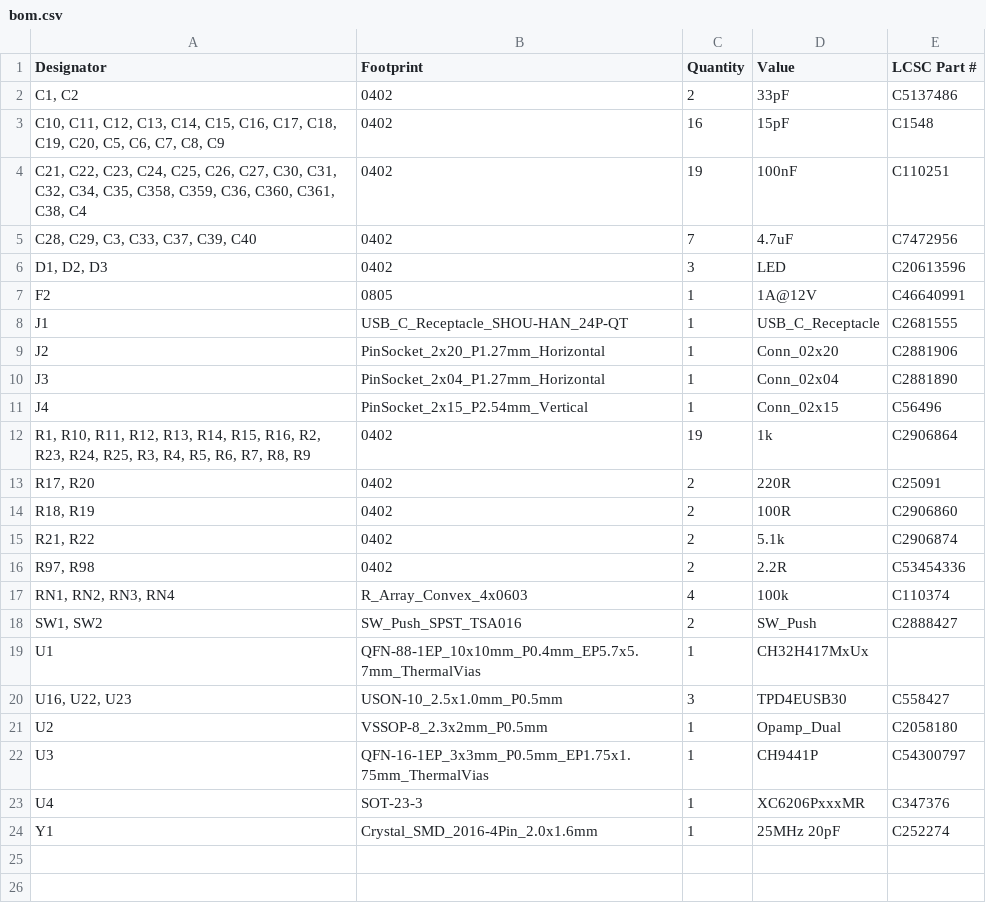
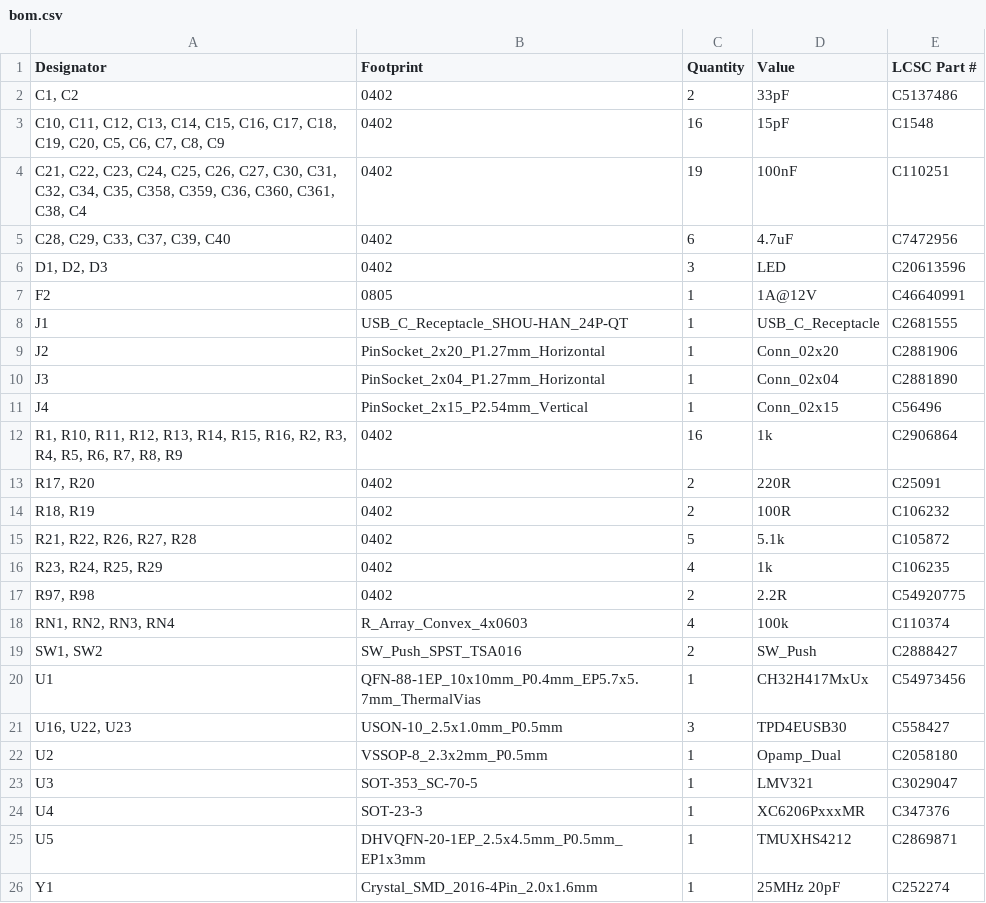
Before and after one commit to cheyao/ch32-logic-analyzer, a CSV file: hardware/production/bom.csv (was production/bom.csv), drawn as a sheet.

```diff
--- a/production/bom.csv
+++ b/hardware/production/bom.csv
@@ -4,3 +4,3 @@
 "C21, C22, C23, C24, C25, C26, C27, C30, C31, C32, C34, C35, C358, C359, C36, C360, C361, C38, C4",0402,19,100nF,C110251
-"C28, C29, C3, C33, C37, C39, C40",0402,7,4.7uF,C7472956
+"C28, C29, C33, C37, C39, C40",0402,6,4.7uF,C7472956
 "D1, D2, D3",0402,3,LED,C20613596
@@ -11,14 +11,16 @@ J3,PinSocket_2x04_P1.27mm_Horizontal,1,Conn_02x04,C2881890
 J4,PinSocket_2x15_P2.54mm_Vertical,1,Conn_02x15,C56496
-"R1, R10, R11, R12, R13, R14, R15, R16, R2, R23, R24, R25, R3, R4, R5, R6, R7, R8, R9",0402,19,1k,C2906864
+"R1, R10, R11, R12, R13, R14, R15, R16, R2, R3, R4, R5, R6, R7, R8, R9",0402,16,1k,C2906864
 "R17, R20",0402,2,220R,C25091
-"R18, R19",0402,2,100R,C2906860
-"R21, R22",0402,2,5.1k,C2906874
-"R97, R98",0402,2,2.2R,C53454336
+"R18, R19",0402,2,100R,C106232
+"R21, R22, R26, R27, R28",0402,5,5.1k,C105872
+"R23, R24, R25, R29",0402,4,1k,C106235
+"R97, R98",0402,2,2.2R,C54920775
 "RN1, RN2, RN3, RN4",R_Array_Convex_4x0603,4,100k,C110374
 "SW1, SW2",SW_Push_SPST_TSA016,2,SW_Push,C2888427
-U1,QFN-88-1EP_10x10mm_P0.4mm_EP5.7x5.7mm_ThermalVias,1,CH32H417MxUx,
+U1,QFN-88-1EP_10x10mm_P0.4mm_EP5.7x5.7mm_ThermalVias,1,CH32H417MxUx,C54973456
 "U16, U22, U23",USON-10_2.5x1.0mm_P0.5mm,3,TPD4EUSB30,C558427
 U2,VSSOP-8_2.3x2mm_P0.5mm,1,Opamp_Dual,C2058180
-U3,QFN-16-1EP_3x3mm_P0.5mm_EP1.75x1.75mm_ThermalVias,1,CH9441P,C54300797
+U3,SOT-353_SC-70-5,1,LMV321,C3029047
 U4,SOT-23-3,1,XC6206PxxxMR,C347376
+U5,DHVQFN-20-1EP_2.5x4.5mm_P0.5mm_EP1x3mm,1,TMUXHS4212,C2869871
 Y1,Crystal_SMD_2016-4Pin_2.0x1.6mm,1,25MHz 20pF,C252274
```
Also changed, not shown: hardware/production/designators.csv, hardware/production/positions.csv, 8 other files.
